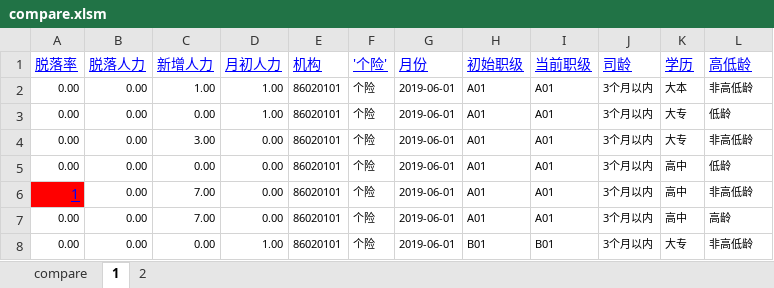
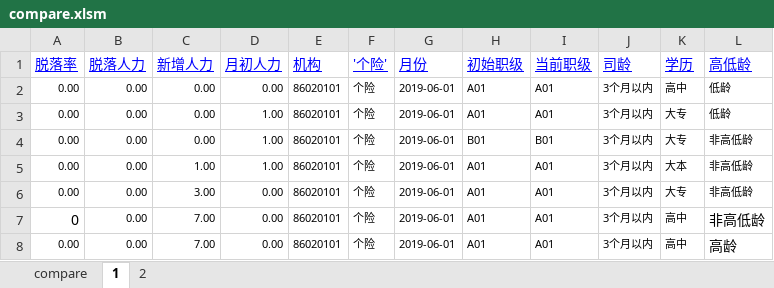
Before and after one commit to 499636235/VBA-Tools, an Excel workbook: compare.xlsm, sheet 1, drawn as a sheet; values as stored, in another font and other column widths than the file's, no borders; addresses are those after the commit; the diff names each change by its address in the sheet, - before the commit and + after, or states it on an @@ line.

```diff
--- a/compare.xlsm (sheet 1)
+++ b/compare.xlsm (sheet 1)
@@ row 5 moved to row 2: 0.00 @@
@@ row 8 moved to row 4: 0.00 @@
-A7 (脱落率): 1
+A7 (脱落率): 0
@@ A7 fill: #FF0000 → none, underline: on → off, text colour: #0000FF → black @@
@@ L7:L8 text size: larger @@
```
Also changed, not shown: sheet compare, sheet 2, charts or pictures.
